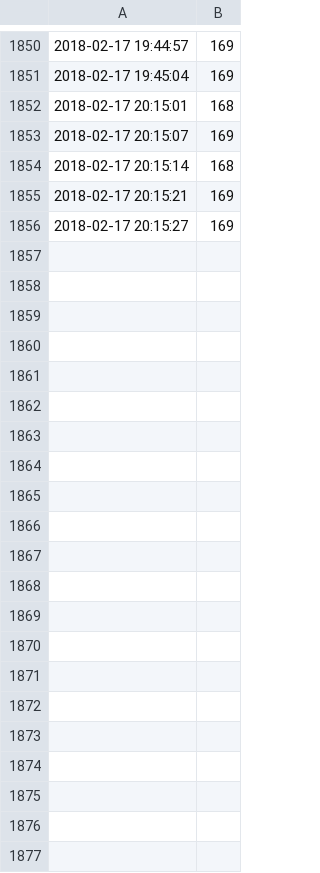
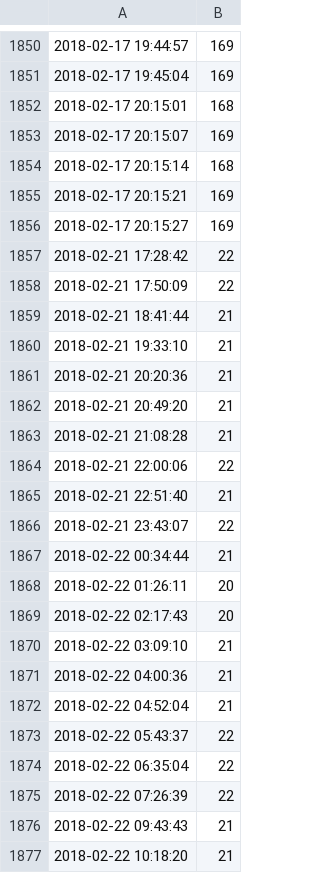
Before and after one commit to STJRush/rpi, a CSV file: webwatersensor/cpu_dists.csv, drawn as a sheet; only a part is shown, gaps mark what is left out; the diff names each change by its address in the sheet, - before the commit and + after, or states it on an @@ line.

```diff
--- a/webwatersensor/cpu_dists.csv
+++ b/webwatersensor/cpu_dists.csv
+row 1857: 2018-02-21 17:28:42 | 22
+row 1858: 2018-02-21 17:50:09 | 22
+row 1859: 2018-02-21 18:41:44 | 21
+row 1860: 2018-02-21 19:33:10 | 21
+row 1861: 2018-02-21 20:20:36 | 21
+row 1862: 2018-02-21 20:49:20 | 21
+row 1863: 2018-02-21 21:08:28 | 21
+row 1864: 2018-02-21 22:00:06 | 22
+row 1865: 2018-02-21 22:51:40 | 21
+row 1866: 2018-02-21 23:43:07 | 22
+row 1867: 2018-02-22 00:34:44 | 21
+row 1868: 2018-02-22 01:26:11 | 20
+row 1869: 2018-02-22 02:17:43 | 20
+row 1870: 2018-02-22 03:09:10 | 21
+row 1871: 2018-02-22 04:00:36 | 21
+row 1872: 2018-02-22 04:52:04 | 21
+row 1873: 2018-02-22 05:43:37 | 22
+row 1874: 2018-02-22 06:35:04 | 22
+row 1875: 2018-02-22 07:26:39 | 22
+row 1876: 2018-02-22 09:43:43 | 21
+row 1877: 2018-02-22 10:18:20 | 21
```
Also changed, not shown: 1 other file.
